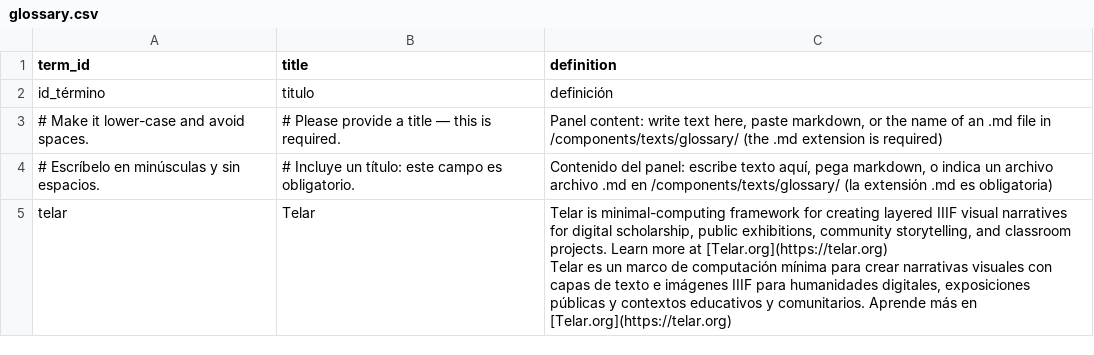
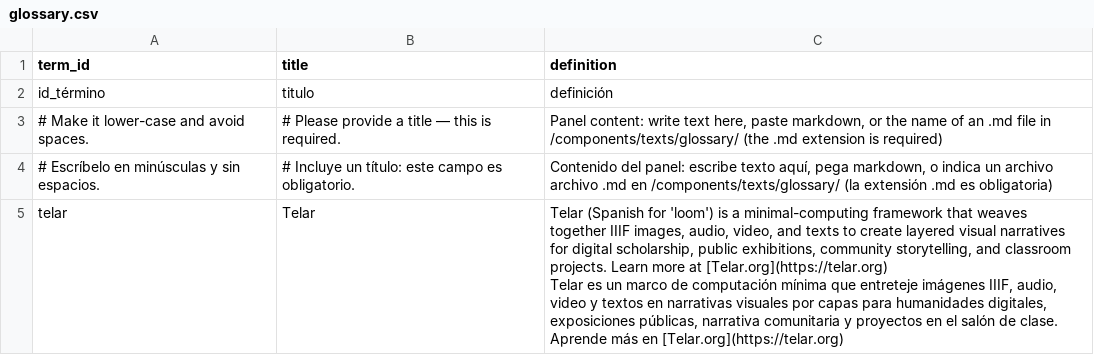
Before and after one commit to UCSB-AMPLab/telar, a CSV file: telar-content/spreadsheets/glossary.csv, drawn as a sheet.

Commit message:
Update project description across README, package.json, and glossary

```diff
--- a/telar-content/spreadsheets/glossary.csv
+++ b/telar-content/spreadsheets/glossary.csv
@@ -4,4 +4,4 @@ id_término,titulo,definición
 # Escríbelo en minúsculas y sin espacios.,# Incluye un título: este campo es obligatorio.,"Contenido del panel: escribe texto aquí, pega markdown, o indica un archivo archivo .md en /components/texts/glossary/ (la extensión .md es obligatoria)"
-telar,Telar,"Telar is minimal-computing framework for creating layered IIIF visual narratives for digital scholarship, public exhibitions, community storytelling, and classroom projects. Learn more at [Telar.org](https://telar.org)
-
-Telar es un marco de computación mínima para crear narrativas visuales con capas de texto e imágenes IIIF para humanidades digitales, exposiciones públicas y contextos educativos y comunitarios. Aprende más en [Telar.org](https://telar.org)"
+telar,Telar,"Telar (Spanish for 'loom') is a minimal-computing framework that weaves together IIIF images, audio, video, and texts to create layered visual narratives for digital scholarship, public exhibitions, community storytelling, and classroom projects. Learn more at [Telar.org](https://telar.org)
+
+Telar es un marco de computación mínima que entreteje imágenes IIIF, audio, video y textos en narrativas visuales por capas para humanidades digitales, exposiciones públicas, narrativa comunitaria y proyectos en el salón de clase. Aprende más en [Telar.org](https://telar.org)"
```
Also changed, not shown: 2 other files.
